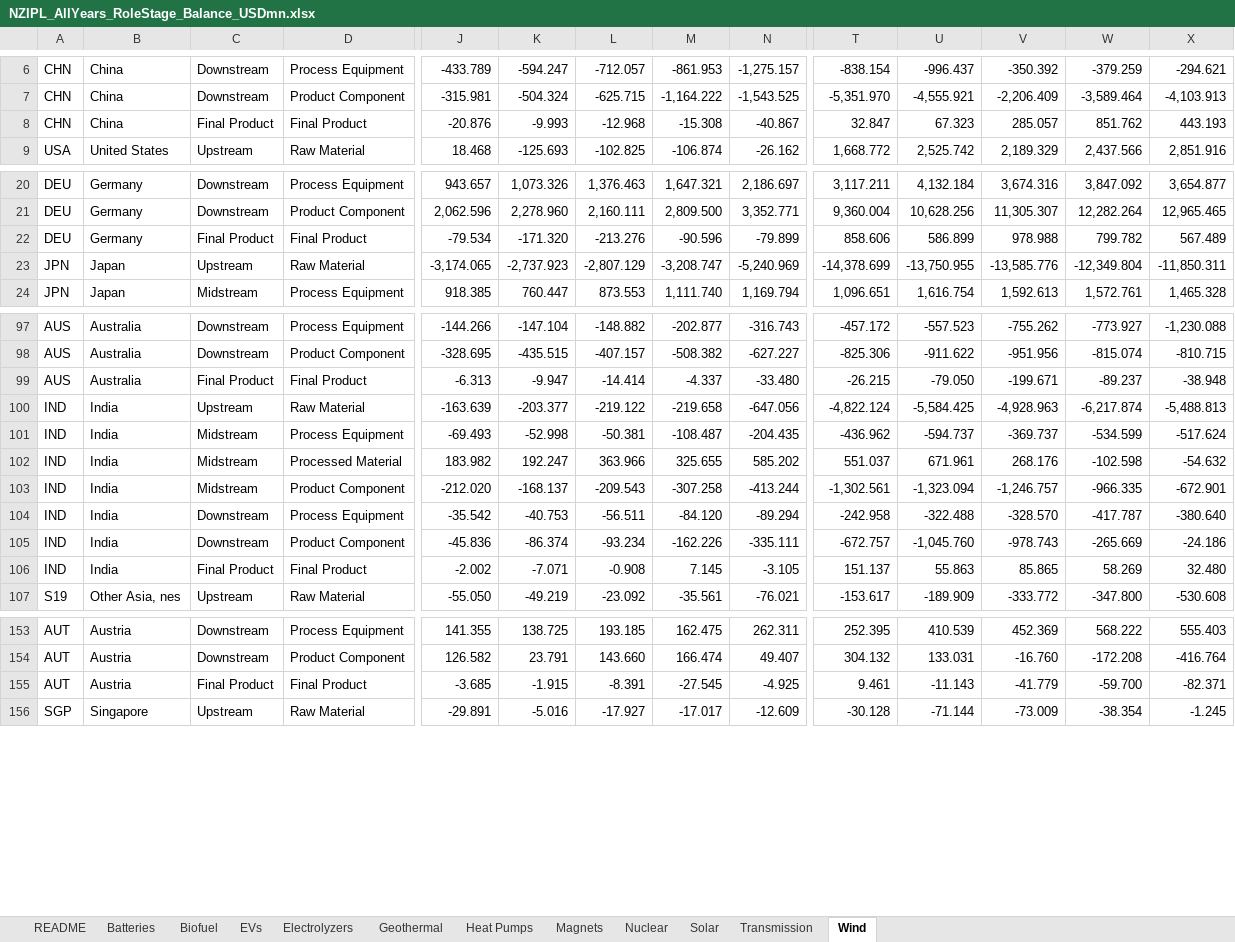
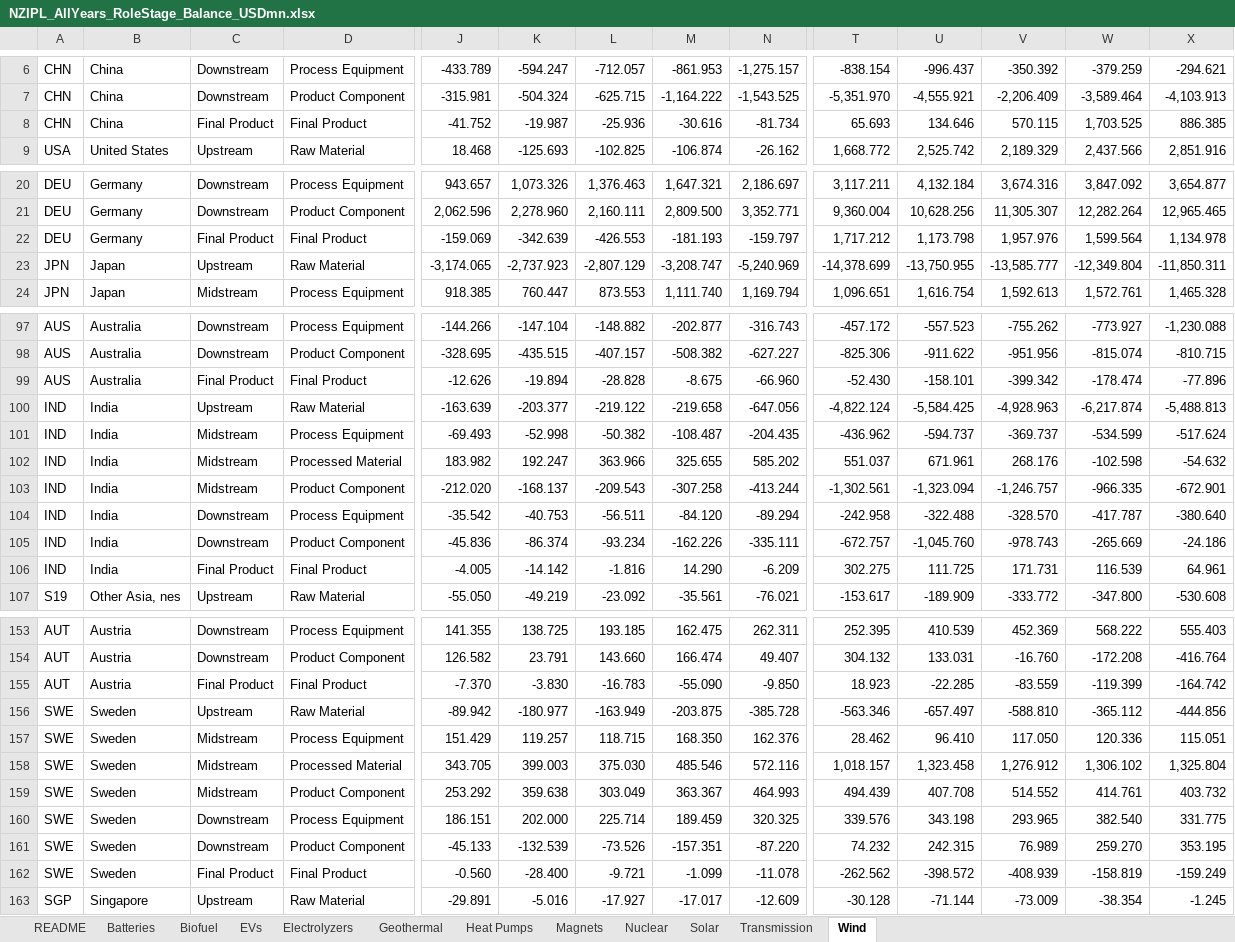
Before and after one commit to ecoclassical/ecoclassical.github.io, an Excel workbook: projects/NZIPL/docs/trade_data/all_years/NZIPL_AllYears_RoleStage_Balance_USDmn.xlsx, sheet Wind, drawn as a sheet; only a part is shown, gaps mark what is left out; values as stored, in another font and other column widths than the file's, no borders; removed rows and columns are numbered as before the commit, all else as after; rows hold the shown columns only; the diff covers the shown part only; the diff names each change by its address in the sheet, - before the commit and + after, or states it on an @@ line.

```diff
--- a/projects/NZIPL/docs/trade_data/all_years/NZIPL_AllYears_RoleStage_Balance_USDmn.xlsx (sheet Wind)
+++ b/projects/NZIPL/docs/trade_data/all_years/NZIPL_AllYears_RoleStage_Balance_USDmn.xlsx (sheet Wind)
-row 8: CHN | China | Final Product | Final Product | -20.876 | -9.993 | -12.968 | -15.308 | -40.867 | 32.847 | 67.323 | 285.057 | 851.762 | 443.193
+row 8: CHN | China | Final Product | Final Product | -41.752 | -19.987 | -25.936 | -30.616 | -81.734 | 65.693 | 134.646 | 570.115 | 1,703.525 | 886.385
-row 22: DEU | Germany | Final Product | Final Product | -79.534 | -171.320 | -213.276 | -90.596 | -79.899 | 858.606 | 586.899 | 978.988 | 799.782 | 567.489
+row 22: DEU | Germany | Final Product | Final Product | -159.069 | -342.639 | -426.553 | -181.193 | -159.797 | 1,717.212 | 1,173.798 | 1,957.976 | 1,599.564 | 1,134.978
-V23: -13,585.776
+V23: -13,585.777
-row 99: AUS | Australia | Final Product | Final Product | -6.313 | -9.947 | -14.414 | -4.337 | -33.480 | -26.215 | -79.050 | -199.671 | -89.237 | -38.948
+row 99: AUS | Australia | Final Product | Final Product | -12.626 | -19.894 | -28.828 | -8.675 | -66.960 | -52.430 | -158.101 | -399.342 | -178.474 | -77.896
-L101: -50.381
+L101: -50.382
-row 106: IND | India | Final Product | Final Product | -2.002 | -7.071 | -0.908 | 7.145 | -3.105 | 151.137 | 55.863 | 85.865 | 58.269 | 32.480
+row 106: IND | India | Final Product | Final Product | -4.005 | -14.142 | -1.816 | 14.290 | -6.209 | 302.275 | 111.725 | 171.731 | 116.539 | 64.961
-row 155: AUT | Austria | Final Product | Final Product | -3.685 | -1.915 | -8.391 | -27.545 | -4.925 | 9.461 | -11.143 | -41.779 | -59.700 | -82.371
+row 155: AUT | Austria | Final Product | Final Product | -7.370 | -3.830 | -16.783 | -55.090 | -9.850 | 18.923 | -22.285 | -83.559 | -119.399 | -164.742
@@ row 163 moved to row 156: SWE @@
@@ row 164 moved to row 157: SWE @@
@@ row 165 moved to row 158: SWE @@
@@ row 166 moved to row 159: SWE @@
@@ row 167 moved to row 160: SWE @@
@@ row 168 moved to row 161: SWE @@
+row 162: SWE | Sweden | Final Product | Final Product | -0.560 | -28.400 | -9.721 | -1.099 | -11.078 | -262.562 | -398.572 | -408.939 | -158.819 | -159.249
```
Also changed, not shown: 24 added rows and 25 removed rows elsewhere in this sheet, sheet Magnets, sheet Electrolyzers, sheet Batteries, sheet EVs, sheet Biofuel, sheet Nuclear, 2 more sheets, projects/NZIPL/docs/trade_data/all_years/NZIPL_AllYears_CountryTotals_Balance_USDmn.xlsx, projects/NZIPL/docs/trade_data/all_years/NZIPL_AllYears_CountryTotals_Exports_USDmn.xlsx, 48 other files.
